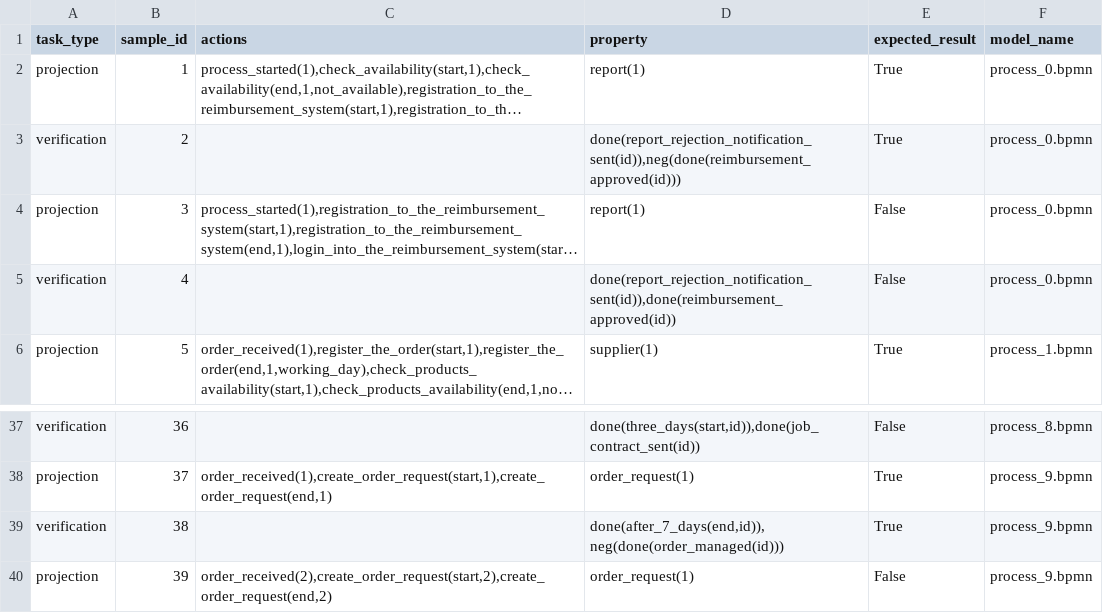
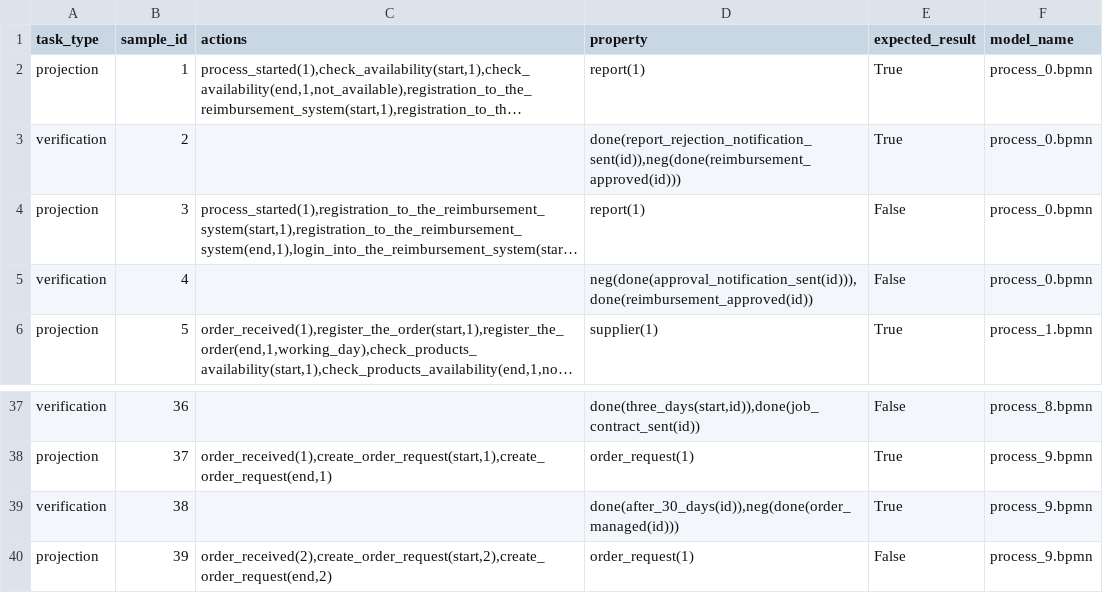
Before and after one commit to angelo-casciani/sitcalc4bpmn, a CSV file: evaluation/datasets/samples_proj_verif.csv, drawn as a sheet; only a part is shown, gaps mark what is left out; long unchanged cells end in …; the diff names each change by its address in the sheet, - before the commit and + after, or states it on an @@ line.

Commit message:
Improved translation

```diff
--- a/evaluation/datasets/samples_proj_verif.csv
+++ b/evaluation/datasets/samples_proj_verif.csv
-D5 (property): done(report_rejection_notification_sent(id)),done(reimbursement_approved(id))
+D5 (property): neg(done(approval_notification_sent(id))),done(reimbursement_approved(id))
-D39 (property): done(after_7_days(end,id)),neg(done(order_managed(id)))
+D39 (property): done(after_30_days(id)),neg(done(order_managed(id)))
```
Also changed, not shown: 19 other files.
